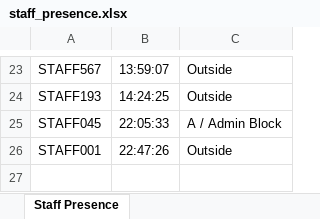
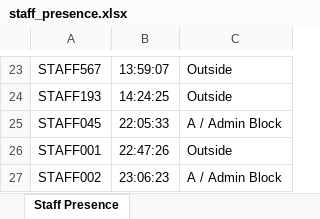
Before and after one commit to roshini-ev/RIT_Attendance_Tracker, an Excel workbook: staff_presence.xlsx, sheet Staff Presence, drawn as a sheet; only a part is shown, gaps mark what is left out; values as stored, in another font and other column widths than the file's, no borders; the diff names each change by its address in the sheet, - before the commit and + after, or states it on an @@ line.

Commit message:
Connect to user's new Google Sheets webhook

```diff
--- a/staff_presence.xlsx (sheet Staff Presence)
+++ b/staff_presence.xlsx (sheet Staff Presence)
+row 27: STAFF002 | 23:06:23 | A / Admin Block
```
Also changed, not shown: 2 other files.
